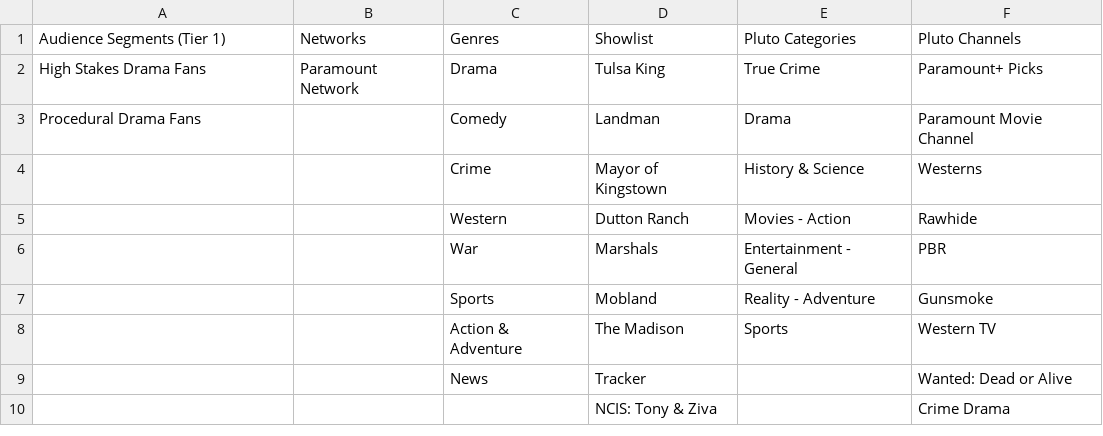
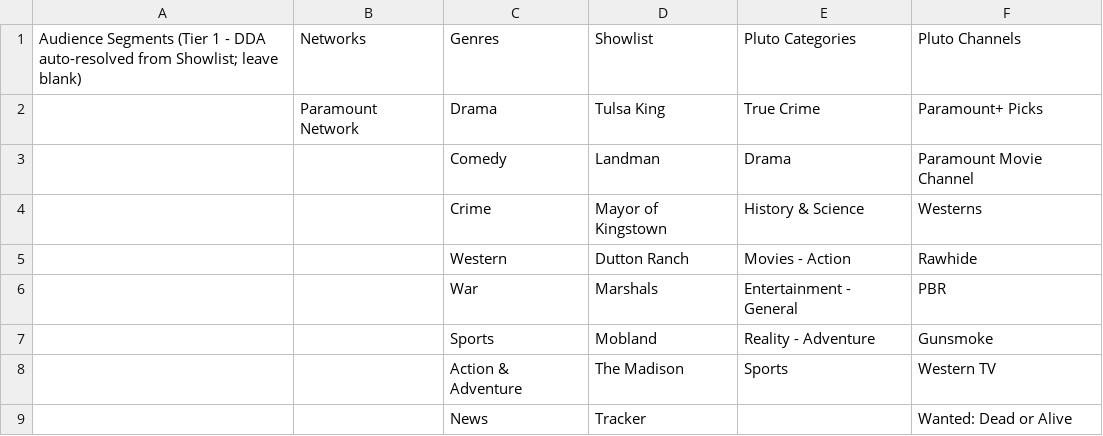
Before and after one commit to katekling-stack/Promo-Operations, a CSV file: templates/campaign-plan/Targeting.csv, drawn as a sheet; only a part is shown; the shorter side is filled out with more unchanged rows.

```diff
--- a/templates/campaign-plan/Targeting.csv
+++ b/templates/campaign-plan/Targeting.csv
@@ -1,4 +1,4 @@
-Audience Segments (Tier 1),Networks,Genres,Showlist,Pluto Categories,Pluto Channels
-High Stakes Drama Fans,Paramount Network,Drama,Tulsa King,True Crime,Paramount+ Picks
-Procedural Drama Fans,,Comedy,Landman,Drama,Paramount Movie Channel
+Audience Segments (Tier 1 - DDA auto-resolved from Showlist; leave blank),Networks,Genres,Showlist,Pluto Categories,Pluto Channels
+,Paramount Network,Drama,Tulsa King,True Crime,Paramount+ Picks
+,,Comedy,Landman,Drama,Paramount Movie Channel
 ,,Crime,Mayor of Kingstown,History & Science,Westerns
```
Also changed, not shown: 8 other files.
